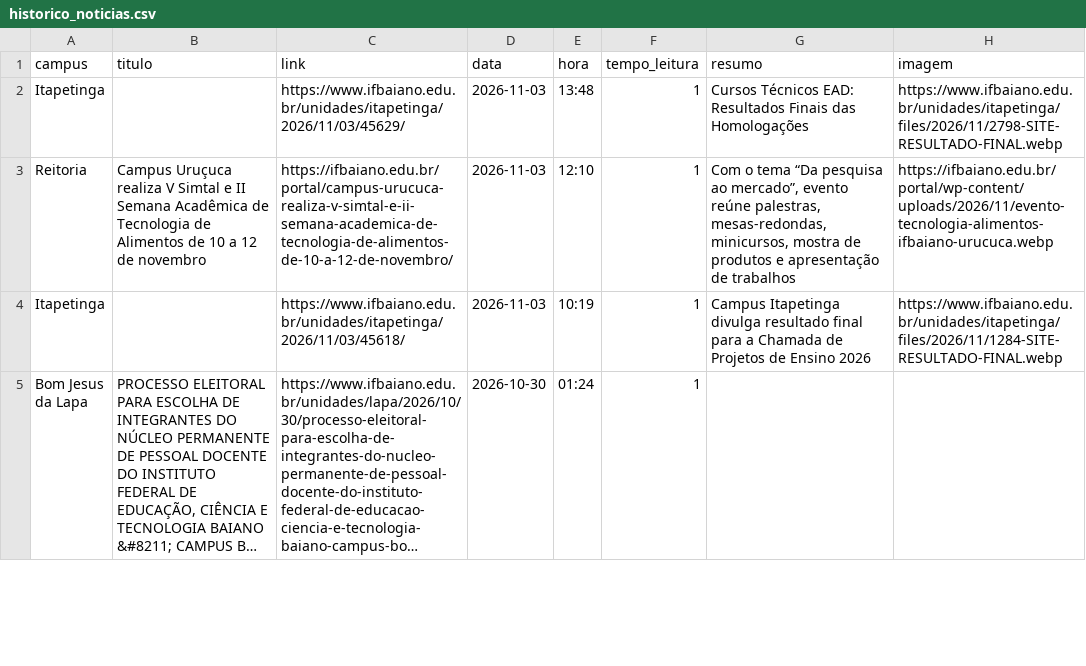
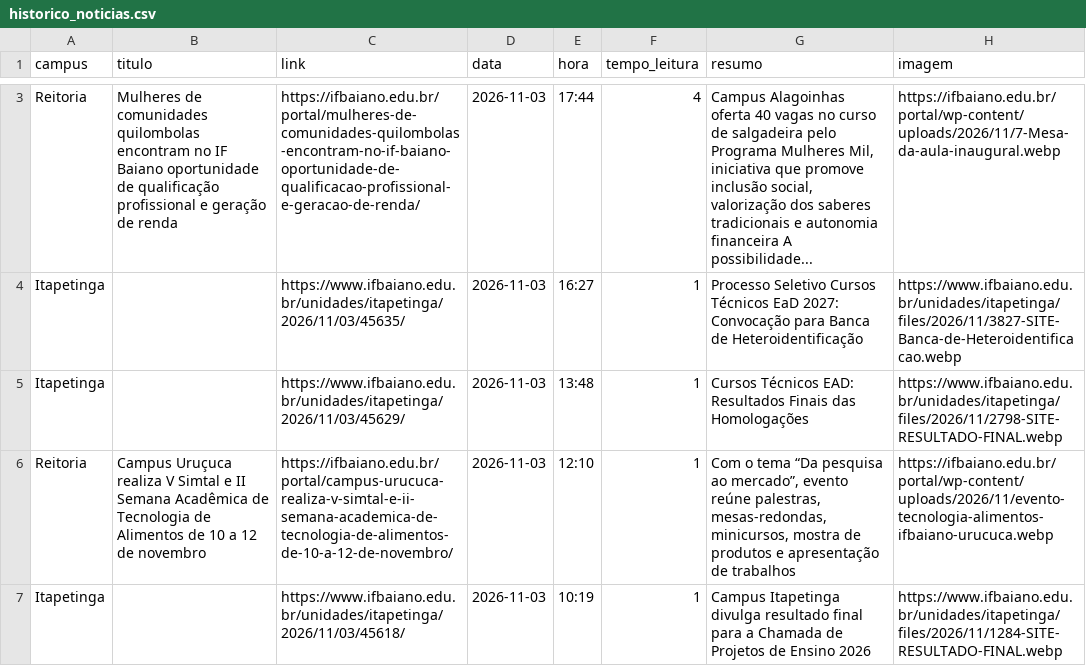
Before and after one commit to ascomifbaiano/jornal-bembaiano, a CSV file: data/historico_noticias.csv, drawn as a sheet; only a part is shown, gaps mark what is left out; the shorter side is filled out with more unchanged rows; long unchanged cells end in …; the diff covers the shown part only.

```diff
--- a/data/historico_noticias.csv
+++ b/data/historico_noticias.csv
@@ -2 +3,3 @@ campus,titulo,link,data,hora,tempo_leitura,resumo,imagem
+Reitoria,Mulheres de comunidades quilombolas encontram no IF Baiano oportunidade de qualificação profissional e geração de renda,https://ifbaiano.edu.br/portal/mulheres-de-comunidades-quilombolas-encontram-no-if-baiano-oportunidade-de-qualificacao-profissional-e-geracao-de-renda/,2026-11-03,17:44,4,"Campus Alagoinhas oferta 40 vagas no curso de salgadeira pelo Programa Mulheres Mil, iniciativa que promove inclusão social, valorização dos saberes tradicionais e autonomia financeira A possibilidade...",https://ifbaiano.edu.br/portal/wp-content/uploads/2026/11/7-Mesa-da-aula-inaugural.webp
+Itapetinga,,https://www.ifbaiano.edu.br/unidades/itapetinga/2026/11/03/45635/,2026-11-03,16:27,1,Processo Seletivo Cursos Técnicos EaD 2027: Convocação para Banca de Heteroidentificação,https://www.ifbaiano.edu.br/unidades/itapetinga/files/2026/11/3827-SITE-Banca-de-Heteroidentificacao.webp
 Itapetinga,,https://www.ifbaiano.edu.br/unidades/itapetinga/2026/11/03/45629/,2026-11-03,13:48,1,Cursos Técnicos EAD: Resultados Finais das Homologações,https://www.ifbaiano.edu.br/unidades/itapetinga/files/2026/11/2798-SITE-RESULTADO-FINAL.webp
```
Also changed, not shown: 1 added row, 3 removed rows and 1 moved row elsewhere in this file.
